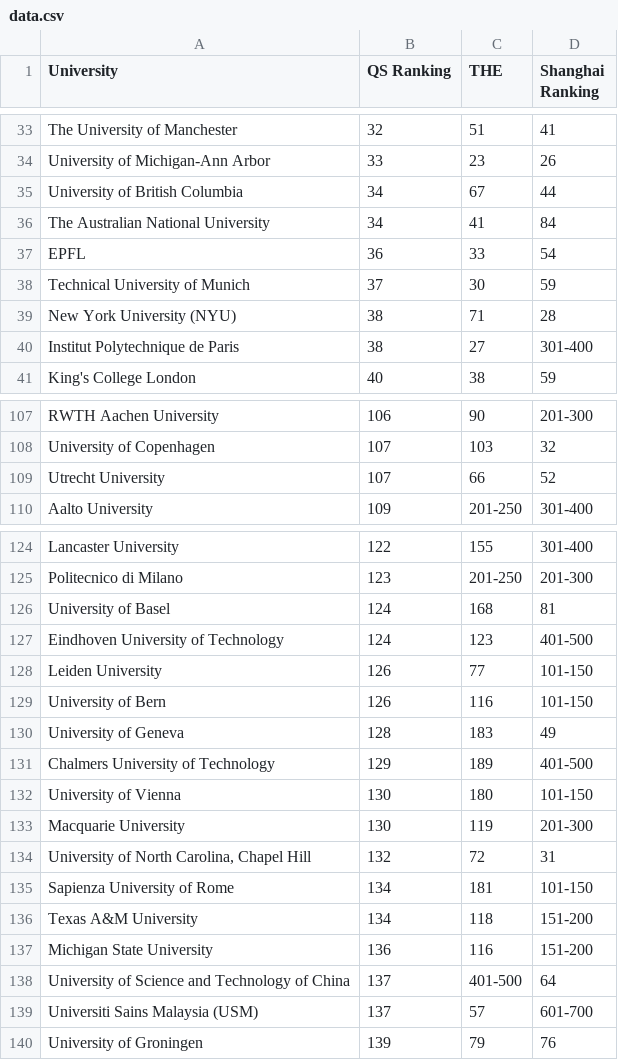
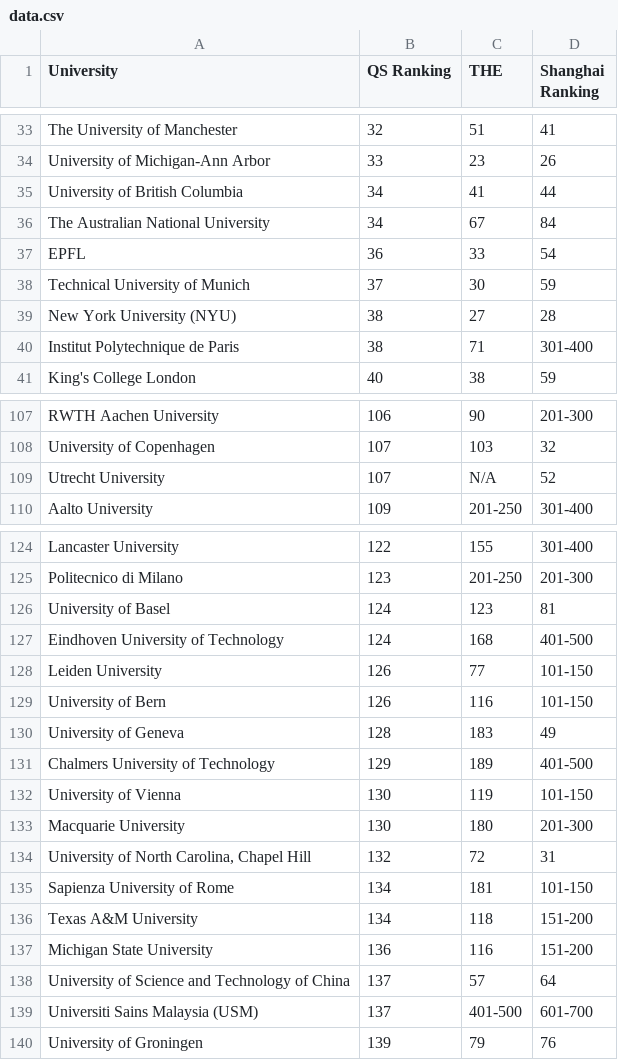
Before and after one commit to rishikeshsreehari/unirank, a CSV file: data/data.csv, drawn as a sheet; only a part is shown, gaps mark what is left out; the diff covers the shown part only.

```diff
--- a/data/data.csv
+++ b/data/data.csv
@@ -34,8 +34,8 @@ The University of Manchester,32,51,41
 University of Michigan-Ann Arbor,33,23,26
-University of British Columbia,34,67,44
-The Australian National University,34,41,84
+University of British Columbia,34,41,44
+The Australian National University,34,67,84
 EPFL,36,33,54
 Technical University of Munich,37,30,59
-New York University (NYU),38,71,28
-Institut Polytechnique de Paris,38,27,301-400
+New York University (NYU),38,27,28
+Institut Polytechnique de Paris,38,71,301-400
 King's College London,40,38,59
@@ -108,3 +108,3 @@ RWTH Aachen University,106,90,201-300
 University of Copenhagen,107,103,32
-Utrecht University,107,66,52
+Utrecht University,107,N/A,52
 Aalto University,109,201-250,301-400
@@ -125,4 +125,4 @@ Lancaster University,122,155,301-400
 Politecnico di Milano,123,201-250,201-300
-University of Basel,124,168,81
-Eindhoven University of Technology,124,123,401-500
+University of Basel,124,123,81
+Eindhoven University of Technology,124,168,401-500
 Leiden University,126,77,101-150
@@ -131,4 +131,4 @@ University of Geneva,128,183,49
 Chalmers University of Technology,129,189,401-500
-University of Vienna,130,180,101-150
-Macquarie University,130,119,201-300
+University of Vienna,130,119,101-150
+Macquarie University,130,180,201-300
 "University of North Carolina, Chapel Hill",132,72,31
@@ -137,4 +137,4 @@ Texas A&M University,134,118,151-200
 Michigan State University,136,116,151-200
-University of Science and Technology of China,137,401-500,64
-Universiti Sains Malaysia (USM),137,57,601-700
+University of Science and Technology of China,137,57,64
+Universiti Sains Malaysia (USM),137,401-500,601-700
 University of Groningen,139,79,76
```
Also changed, not shown: 72 edited cells elsewhere in this file, scripts/test2.csv, scripts/times.csv, 6 other files.
